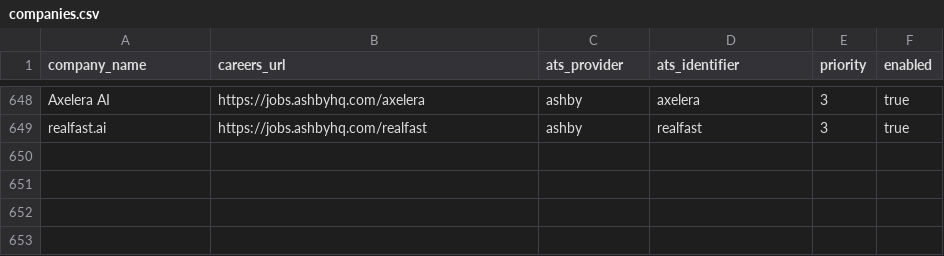
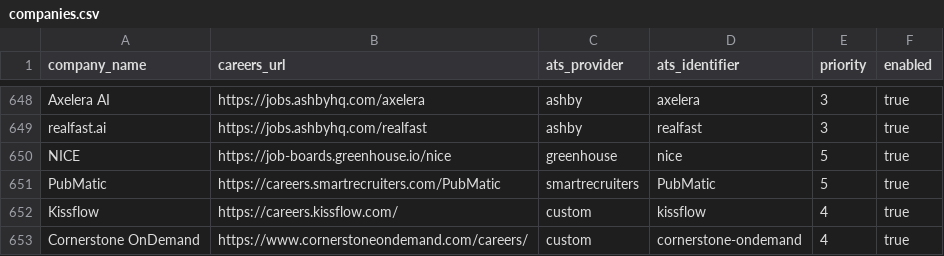
Before and after one commit to chandanvura/JobRadar, a CSV file: companies/companies.csv, drawn as a sheet; only a part is shown, gaps mark what is left out; the diff names each change by its address in the sheet, - before the commit and + after, or states it on an @@ line.

Commit message:
Expand early-career roles and city coverage

```diff
--- a/companies/companies.csv
+++ b/companies/companies.csv
+row 650: NICE | https://job-boards.greenhouse.io/nice | greenhouse | nice | 5 | true
+row 651: PubMatic | https://careers.smartrecruiters.com/PubMatic | smartrecruiters | PubMatic | 5 | true
+row 652: Kissflow | https://careers.kissflow.com/ | custom | kissflow | 4 | true
+row 653: Cornerstone OnDemand | https://www.cornerstoneondemand.com/careers/ | custom | cornerstone-ondemand | 4 | true
```
Also changed, not shown: 12 other files.
